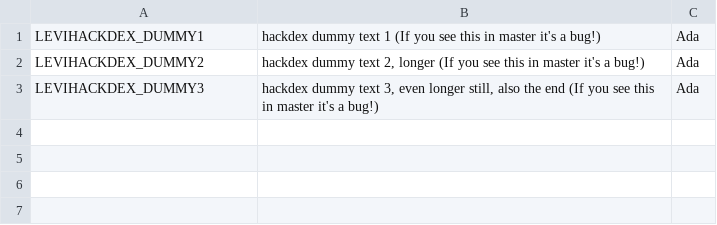
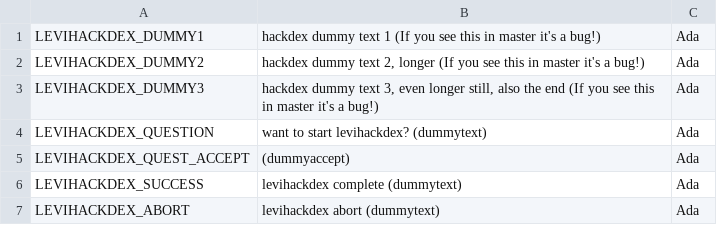
Before and after one commit to endlessm/clubhouse, a CSV file: data/quests_strings/levihackdex.csv, drawn as a sheet.

Commit message:
data: Update quests strings CSV
From sheets: episode4.

Quests requested for import: all.

```diff
--- a/data/quests_strings/levihackdex.csv
+++ b/data/quests_strings/levihackdex.csv
@@ -3 +3,5 @@ LEVIHACKDEX_DUMMY2,"hackdex dummy text 2, longer (If you see this in master it's
 LEVIHACKDEX_DUMMY3,"hackdex dummy text 3, even longer still, also the end (If you see this in master it's a bug!)",Ada,,,
+LEVIHACKDEX_QUESTION,want to start levihackdex? (dummytext),Ada,,,
+LEVIHACKDEX_QUEST_ACCEPT,(dummyaccept),Ada,,,
+LEVIHACKDEX_SUCCESS,levihackdex complete (dummytext),Ada,,,
+LEVIHACKDEX_ABORT,levihackdex abort (dummytext),Ada,,,
```
